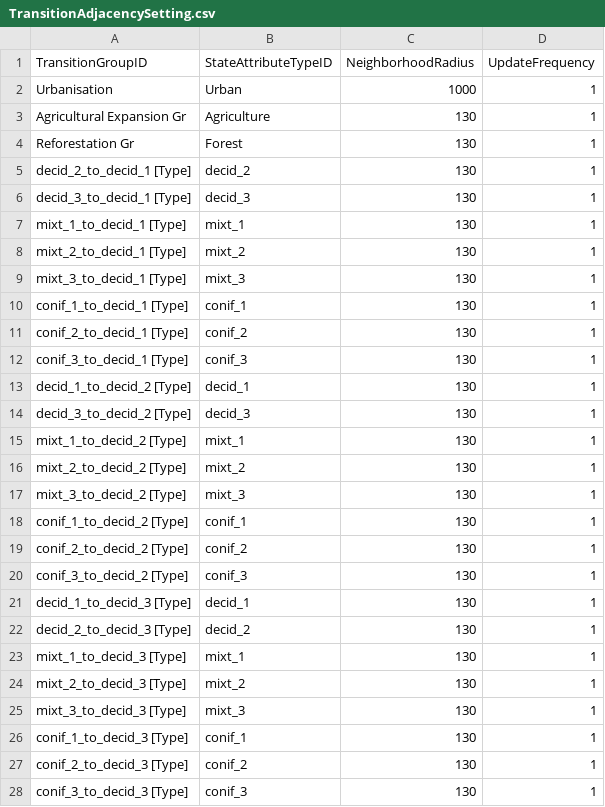
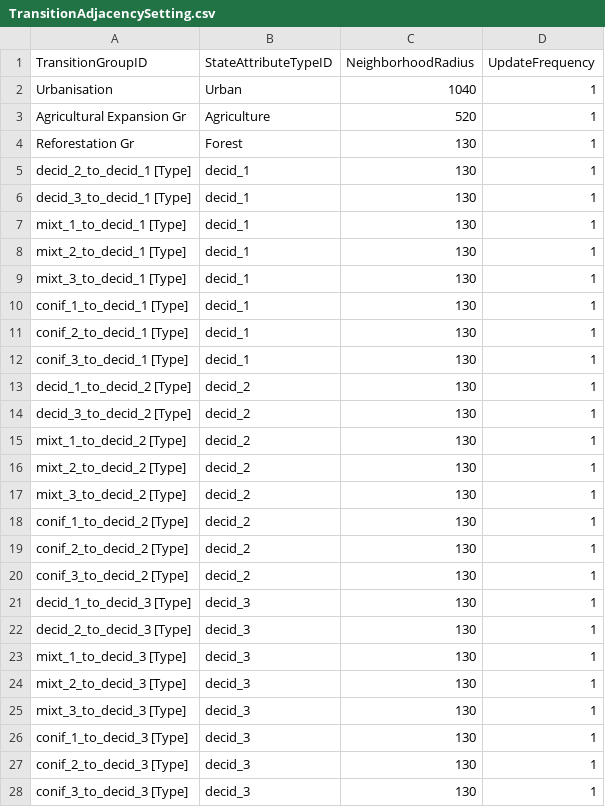
Before and after one commit to VLucet/landchange-connectivity-monteregie, a CSV file: config/stsim/TransitionAdjacencySetting.csv, drawn as a sheet; only a part is shown; the diff covers the shown part only.

```diff
--- a/config/stsim/TransitionAdjacencySetting.csv
+++ b/config/stsim/TransitionAdjacencySetting.csv
@@ -1,28 +1,28 @@
 TransitionGroupID,StateAttributeTypeID,NeighborhoodRadius,UpdateFrequency
-Urbanisation,Urban,1000,1
-Agricultural Expansion Gr,Agriculture,130,1
+Urbanisation,Urban,1040,1
+Agricultural Expansion Gr,Agriculture,520,1
 Reforestation Gr,Forest,130,1
-decid_2_to_decid_1 [Type],decid_2,130,1
-decid_3_to_decid_1 [Type],decid_3,130,1
-mixt_1_to_decid_1 [Type],mixt_1,130,1
-mixt_2_to_decid_1 [Type],mixt_2,130,1
-mixt_3_to_decid_1 [Type],mixt_3,130,1
-conif_1_to_decid_1 [Type],conif_1,130,1
-conif_2_to_decid_1 [Type],conif_2,130,1
-conif_3_to_decid_1 [Type],conif_3,130,1
-decid_1_to_decid_2 [Type],decid_1,130,1
-decid_3_to_decid_2 [Type],decid_3,130,1
-mixt_1_to_decid_2 [Type],mixt_1,130,1
-mixt_2_to_decid_2 [Type],mixt_2,130,1
-mixt_3_to_decid_2 [Type],mixt_3,130,1
-conif_1_to_decid_2 [Type],conif_1,130,1
-conif_2_to_decid_2 [Type],conif_2,130,1
-conif_3_to_decid_2 [Type],conif_3,130,1
-decid_1_to_decid_3 [Type],decid_1,130,1
-decid_2_to_decid_3 [Type],decid_2,130,1
-mixt_1_to_decid_3 [Type],mixt_1,130,1
-mixt_2_to_decid_3 [Type],mixt_2,130,1
-mixt_3_to_decid_3 [Type],mixt_3,130,1
-conif_1_to_decid_3 [Type],conif_1,130,1
-conif_2_to_decid_3 [Type],conif_2,130,1
-conif_3_to_decid_3 [Type],conif_3,130,1
+decid_2_to_decid_1 [Type],decid_1,130,1
+decid_3_to_decid_1 [Type],decid_1,130,1
+mixt_1_to_decid_1 [Type],decid_1,130,1
+mixt_2_to_decid_1 [Type],decid_1,130,1
+mixt_3_to_decid_1 [Type],decid_1,130,1
+conif_1_to_decid_1 [Type],decid_1,130,1
+conif_2_to_decid_1 [Type],decid_1,130,1
+conif_3_to_decid_1 [Type],decid_1,130,1
+decid_1_to_decid_2 [Type],decid_2,130,1
+decid_3_to_decid_2 [Type],decid_2,130,1
+mixt_1_to_decid_2 [Type],decid_2,130,1
+mixt_2_to_decid_2 [Type],decid_2,130,1
+mixt_3_to_decid_2 [Type],decid_2,130,1
+conif_1_to_decid_2 [Type],decid_2,130,1
+conif_2_to_decid_2 [Type],decid_2,130,1
+conif_3_to_decid_2 [Type],decid_2,130,1
+decid_1_to_decid_3 [Type],decid_3,130,1
+decid_2_to_decid_3 [Type],decid_3,130,1
+mixt_1_to_decid_3 [Type],decid_3,130,1
+mixt_2_to_decid_3 [Type],decid_3,130,1
+mixt_3_to_decid_3 [Type],decid_3,130,1
+conif_1_to_decid_3 [Type],decid_3,130,1
+conif_2_to_decid_3 [Type],decid_3,130,1
+conif_3_to_decid_3 [Type],decid_3,130,1
```
Also changed, not shown: 48 edited cells elsewhere in this file, config/stsim/TransitionAdjacencyMultiplier.csv, 1 other file.
